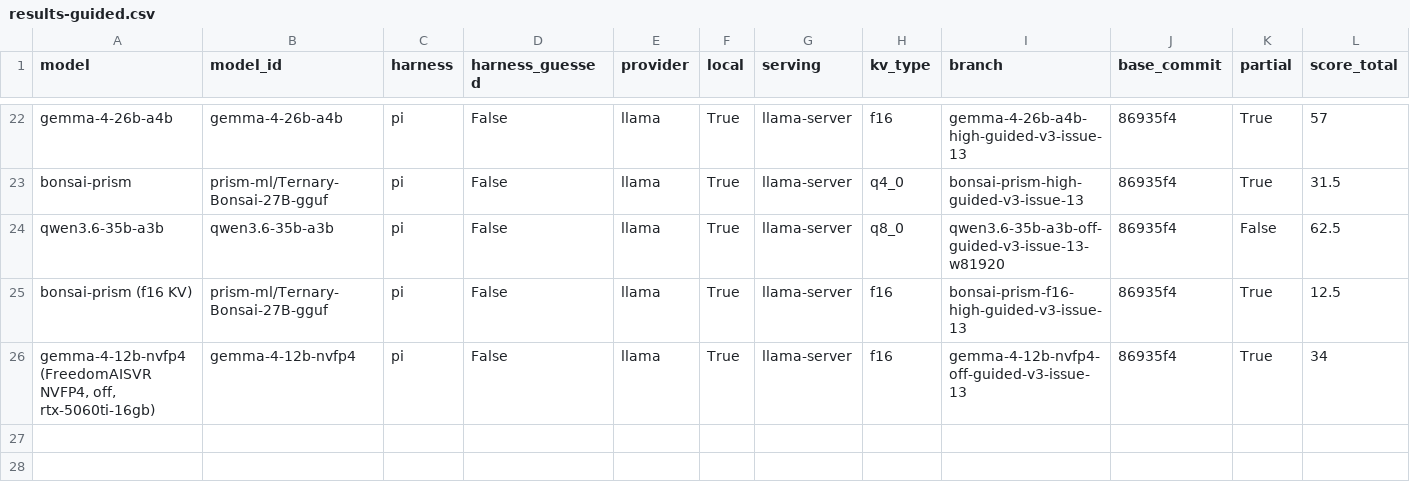
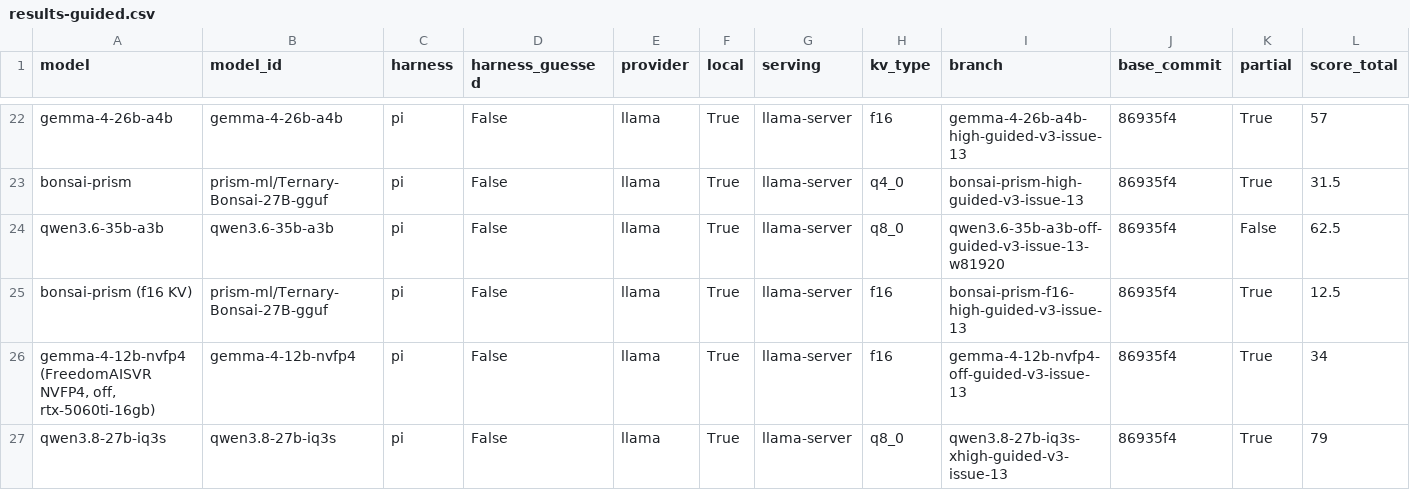
Before and after one commit to irae/mendel, a CSV file: benchmark/results-guided.csv, drawn as a sheet; only a part is shown, gaps mark what is left out; rows hold the shown columns only; the diff names each change by its address in the sheet, - before the commit and + after, or states it on an @@ line.

```diff
--- a/benchmark/results-guided.csv
+++ b/benchmark/results-guided.csv
+row 27: qwen3.8-27b-iq3s | qwen3.8-27b-iq3s | pi | False | llama | True | llama-server | q8_0 | qwen3.8-27b-iq3s-xhigh-guided-v3-issue-13 | 86935f4 | True | 79
```
Also changed, not shown: 2 other files.
